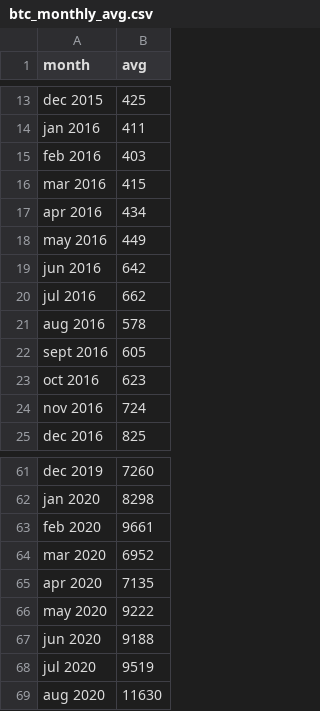
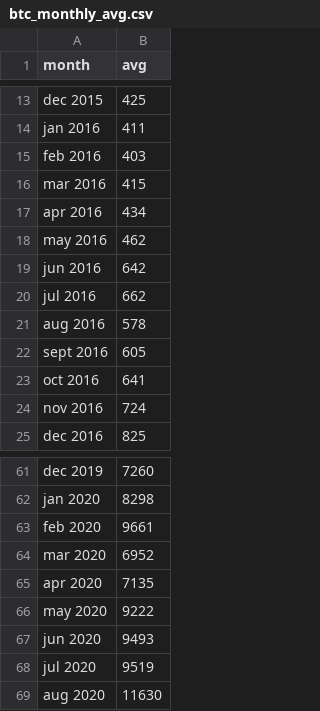
Before and after one commit to cheredia19/bitcoin-coingecko, a CSV file: btc_monthly_avg.csv, drawn as a sheet; only a part is shown, gaps mark what is left out.

Commit message:
Update btc_monthly_avg.csv
Corrected three values

```diff
--- a/btc_monthly_avg.csv
+++ b/btc_monthly_avg.csv
@@ -17,3 +17,3 @@ mar 2016,415
 apr 2016,434
-may 2016,449
+may 2016,462
 jun 2016,642
@@ -22,3 +22,3 @@ aug 2016,578
 sept 2016,605
-oct 2016,623
+oct 2016,641
 nov 2016,724
@@ -66,3 +66,3 @@ apr 2020,7135
 may 2020,9222
-jun 2020,9188
+jun 2020,9493
 jul 2020,9519
```
